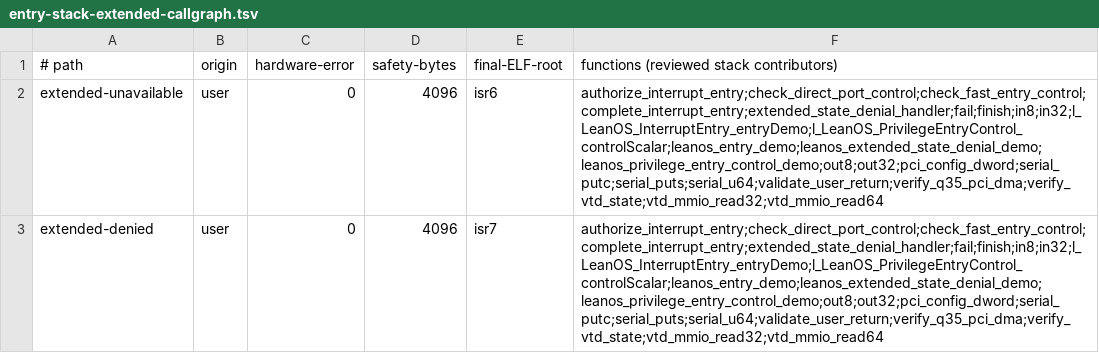
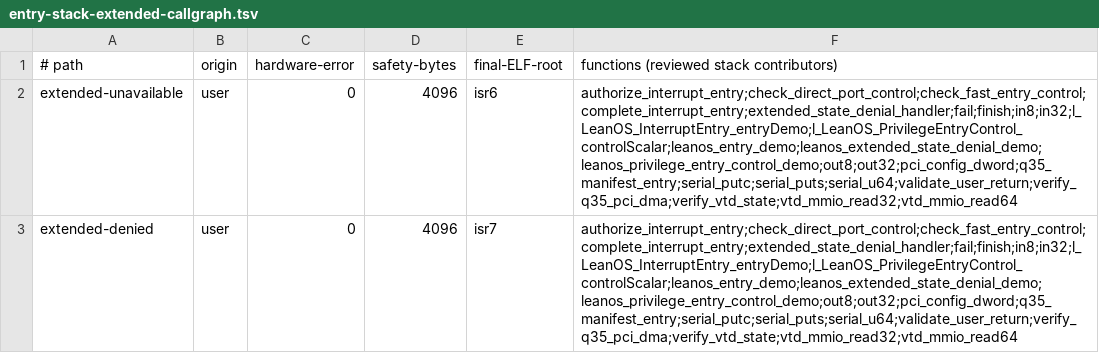
Before and after one commit to namvdo/leanos, a TSV file: scripts/entry-stack-extended-callgraph.tsv, drawn as a sheet.

```diff
--- a/scripts/entry-stack-extended-callgraph.tsv
+++ b/scripts/entry-stack-extended-callgraph.tsv
@@ -1,3 +1,3 @@
 # path	origin	hardware-error	safety-bytes	final-ELF-root	functions (reviewed stack contributors)
-extended-unavailable	user	0	4096	isr6	authorize_interrupt_entry;check_direct_port_control;check_fast_entry_control;complete_interrupt_entry;extended_state_denial_handler;fail;finish;in8;in32;l_LeanOS_InterruptEntry_entryDemo;l_LeanOS_PrivilegeEntryControl_controlScalar;leanos_entry_demo;leanos_extended_state_denial_demo;leanos_privilege_entry_control_demo;out8;out32;pci_config_dword;serial_putc;serial_puts;serial_u64;validate_user_return;verify_q35_pci_dma;verify_vtd_state;vtd_mmio_read32;vtd_mmio_read64
-extended-denied	user	0	4096	isr7	authorize_interrupt_entry;check_direct_port_control;check_fast_entry_control;complete_interrupt_entry;extended_state_denial_handler;fail;finish;in8;in32;l_LeanOS_InterruptEntry_entryDemo;l_LeanOS_PrivilegeEntryControl_controlScalar;leanos_entry_demo;leanos_extended_state_denial_demo;leanos_privilege_entry_control_demo;out8;out32;pci_config_dword;serial_putc;serial_puts;serial_u64;validate_user_return;verify_q35_pci_dma;verify_vtd_state;vtd_mmio_read32;vtd_mmio_read64
+extended-unavailable	user	0	4096	isr6	authorize_interrupt_entry;check_direct_port_control;check_fast_entry_control;complete_interrupt_entry;extended_state_denial_handler;fail;finish;in8;in32;l_LeanOS_InterruptEntry_entryDemo;l_LeanOS_PrivilegeEntryControl_controlScalar;leanos_entry_demo;leanos_extended_state_denial_demo;leanos_privilege_entry_control_demo;out8;out32;pci_config_dword;q35_manifest_entry;serial_putc;serial_puts;serial_u64;validate_user_return;verify_q35_pci_dma;verify_vtd_state;vtd_mmio_read32;vtd_mmio_read64
+extended-denied	user	0	4096	isr7	authorize_interrupt_entry;check_direct_port_control;check_fast_entry_control;complete_interrupt_entry;extended_state_denial_handler;fail;finish;in8;in32;l_LeanOS_InterruptEntry_entryDemo;l_LeanOS_PrivilegeEntryControl_controlScalar;leanos_entry_demo;leanos_extended_state_denial_demo;leanos_privilege_entry_control_demo;out8;out32;pci_config_dword;q35_manifest_entry;serial_putc;serial_puts;serial_u64;validate_user_return;verify_q35_pci_dma;verify_vtd_state;vtd_mmio_read32;vtd_mmio_read64
```
Also changed, not shown: scripts/entry-stack-callgraph.tsv, 31 other files.
